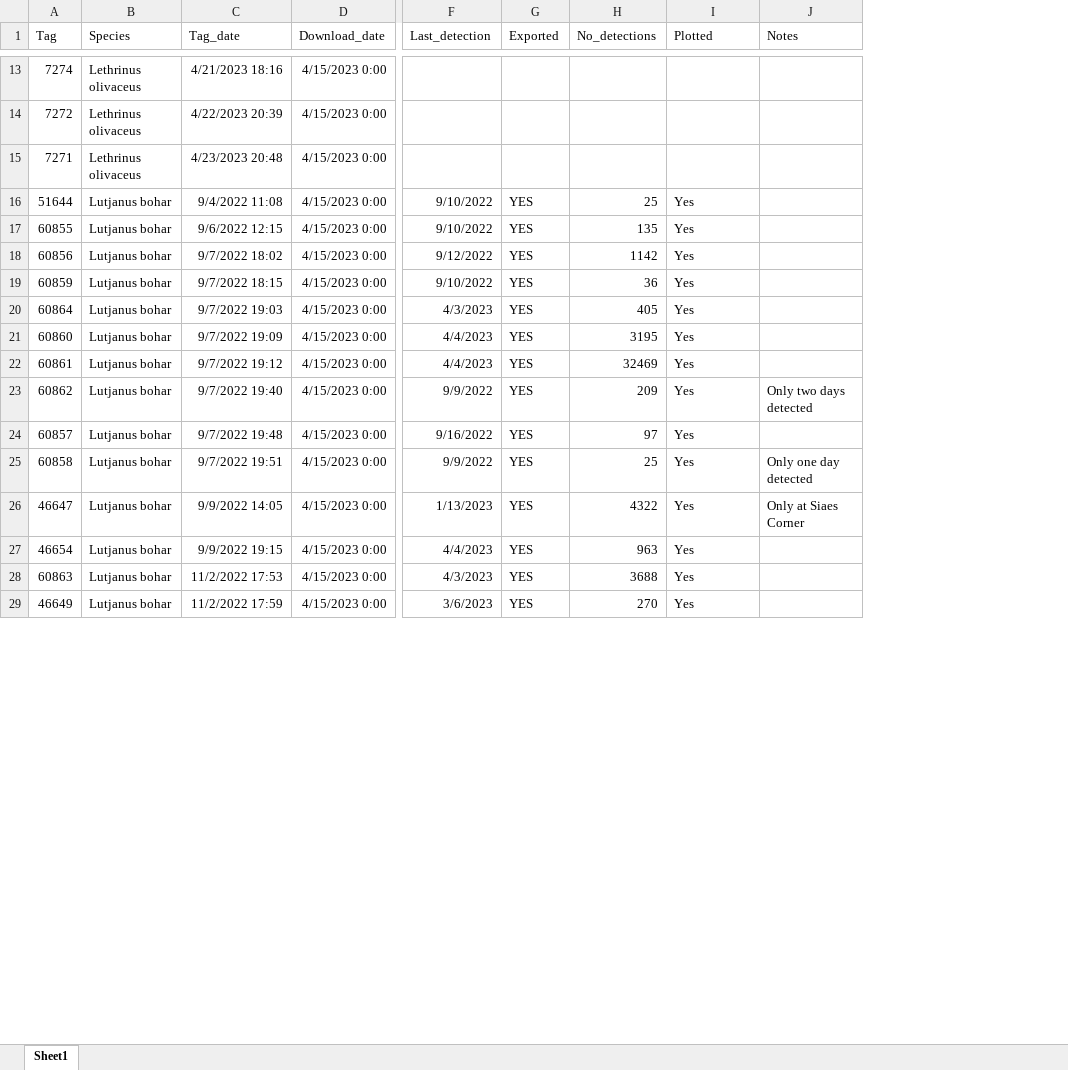
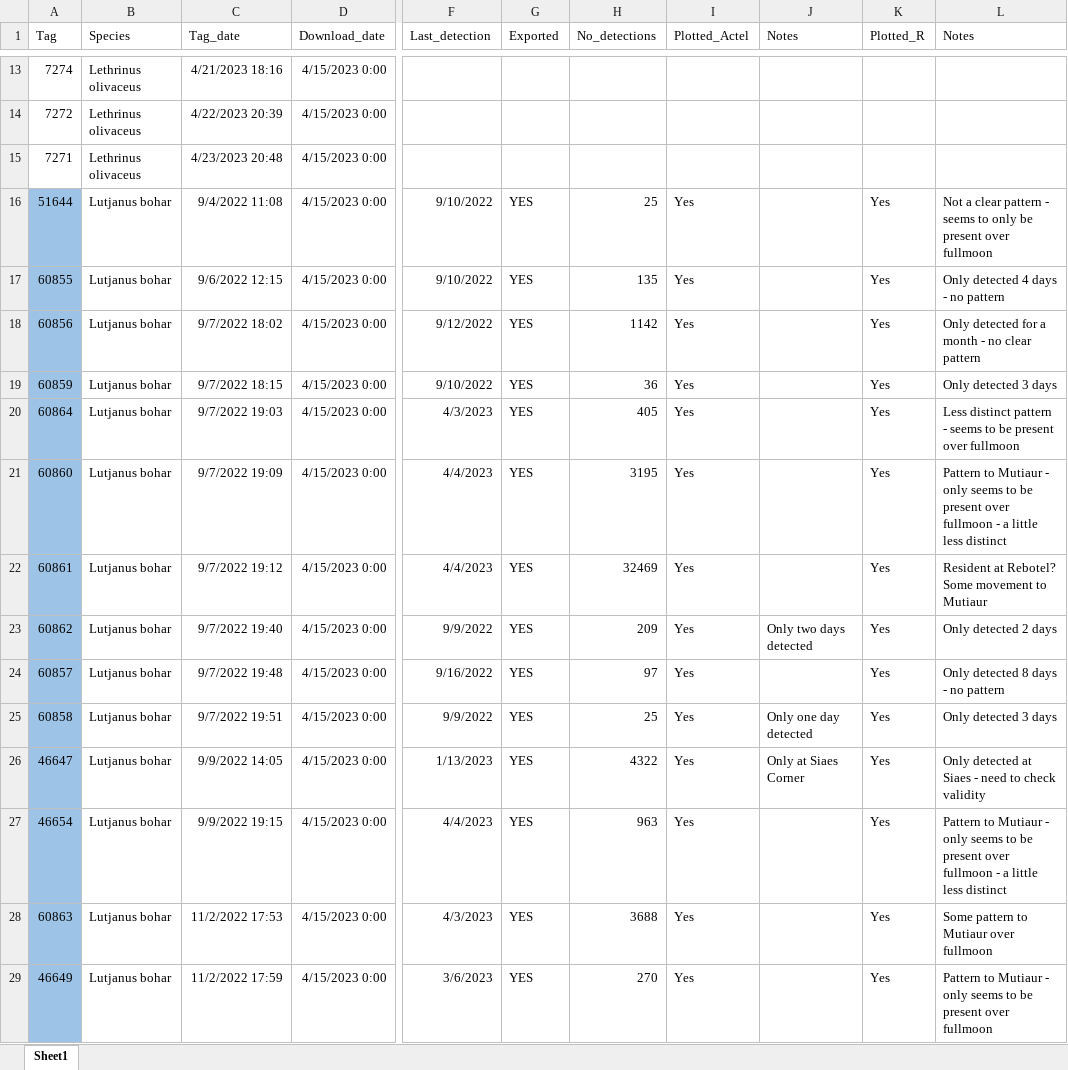
Before and after one commit to Louw-C/Bohar_2022_2023, an Excel workbook: Data/Tag detections log_Sept 22-April 23.xlsx, sheet Sheet1, drawn as a sheet; only a part is shown, gaps mark what is left out; values as stored, in another font and other column widths than the file's, no borders; the diff covers the shown part only; the diff names each change by its address in the sheet, - before the commit and + after, or states it on an @@ line.

```diff
--- a/Data/Tag detections log_Sept 22-April 23.xlsx (sheet Sheet1)
+++ b/Data/Tag detections log_Sept 22-April 23.xlsx (sheet Sheet1)
+column K (Plotted_R), rows 16-29: all Yes
+column L (Notes), rows 16-29: Not a clear pattern - seems to only be present over fullmoon | Only detected 4 days - no pattern | Only detected for a month - no clear pattern | Only detected 3 days | Less distinct pattern - seems to be present over fullmoon | Pattern to Mutiaur - only seems to be present over fullmoon - a little less distinct | Resident at Rebotel? Some movement to Mutiaur | Only detected 2 days | Only detected 8 days - no pattern | Only detected 3 days | Only detected at Siaes - need to check validity | Pattern to Mutiaur - only seems to be present over fullmoon - a little less distinct | Some pattern to Mutiaur over fullmoon | Pattern to Mutiaur - only seems to be present over fullmoon
-I1: Plotted
+I1: Plotted_Actel
-A16:A29 fill: none
+A16:A29 fill: #9DC3E6
```
Also changed, not shown: cell formats elsewhere in this sheet.
